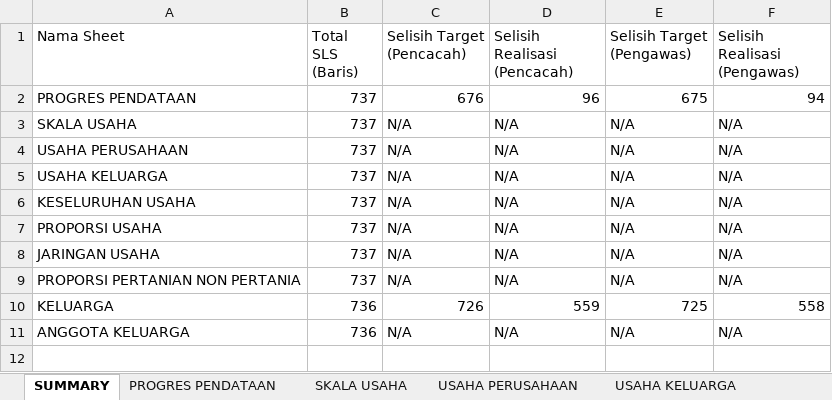
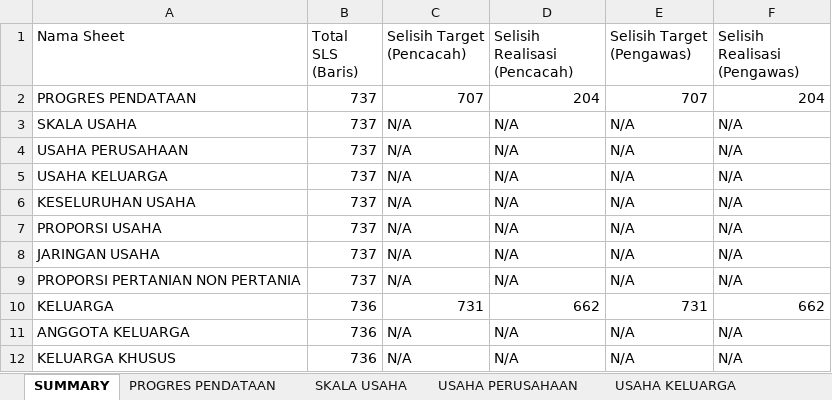
Before and after one commit to danimat15/fasih-sm-scrapper, an Excel workbook: research/fasih-dashboard-se2026/8Juli2026/pengecekan_sls_perbandingan.xlsx, sheet SUMMARY, drawn as a sheet; values as stored, in another font and other column widths than the file's, no borders; the diff names each change by its address in the sheet, - before the commit and + after, or states it on an @@ line.

```diff
--- a/research/fasih-dashboard-se2026/8Juli2026/pengecekan_sls_perbandingan.xlsx (sheet SUMMARY)
+++ b/research/fasih-dashboard-se2026/8Juli2026/pengecekan_sls_perbandingan.xlsx (sheet SUMMARY)
-C2 (Selisih Target (Pencacah)): 676
+C2 (Selisih Target (Pencacah)): 707
-D2 (Selisih Realisasi (Pencacah)): 96
+D2 (Selisih Realisasi (Pencacah)): 204
-E2 (Selisih Target (Pengawas)): 675
+E2 (Selisih Target (Pengawas)): 707
-F2 (Selisih Realisasi (Pengawas)): 94
+F2 (Selisih Realisasi (Pengawas)): 204
-C10 (Selisih Target (Pencacah)): 726
+C10 (Selisih Target (Pencacah)): 731
-D10 (Selisih Realisasi (Pencacah)): 559
+D10 (Selisih Realisasi (Pencacah)): 662
-E10 (Selisih Target (Pengawas)): 725
+E10 (Selisih Target (Pengawas)): 731
-F10 (Selisih Realisasi (Pengawas)): 558
+F10 (Selisih Realisasi (Pengawas)): 662
+row 12: KELUARGA KHUSUS | 736 | N/A | N/A | N/A | N/A
```
Also changed, not shown: sheet KELUARGA, sheet PROPORSI PERTANIAN NON PERTANIA, sheet KESELURUHAN USAHA, sheet PROGRES PENDATAAN, sheet PROPORSI USAHA, sheet USAHA PERUSAHAAN, 4 more sheets, other sheet tabs, research/fasih-dashboard-se2026/data_mikro_sls/KESELURUHAN USAHA.xlsx, research/fasih-dashboard-se2026/data_mikro_sls/PROPORSI PERTANIAN NON PERTANIA.xlsx, 45 other files.
